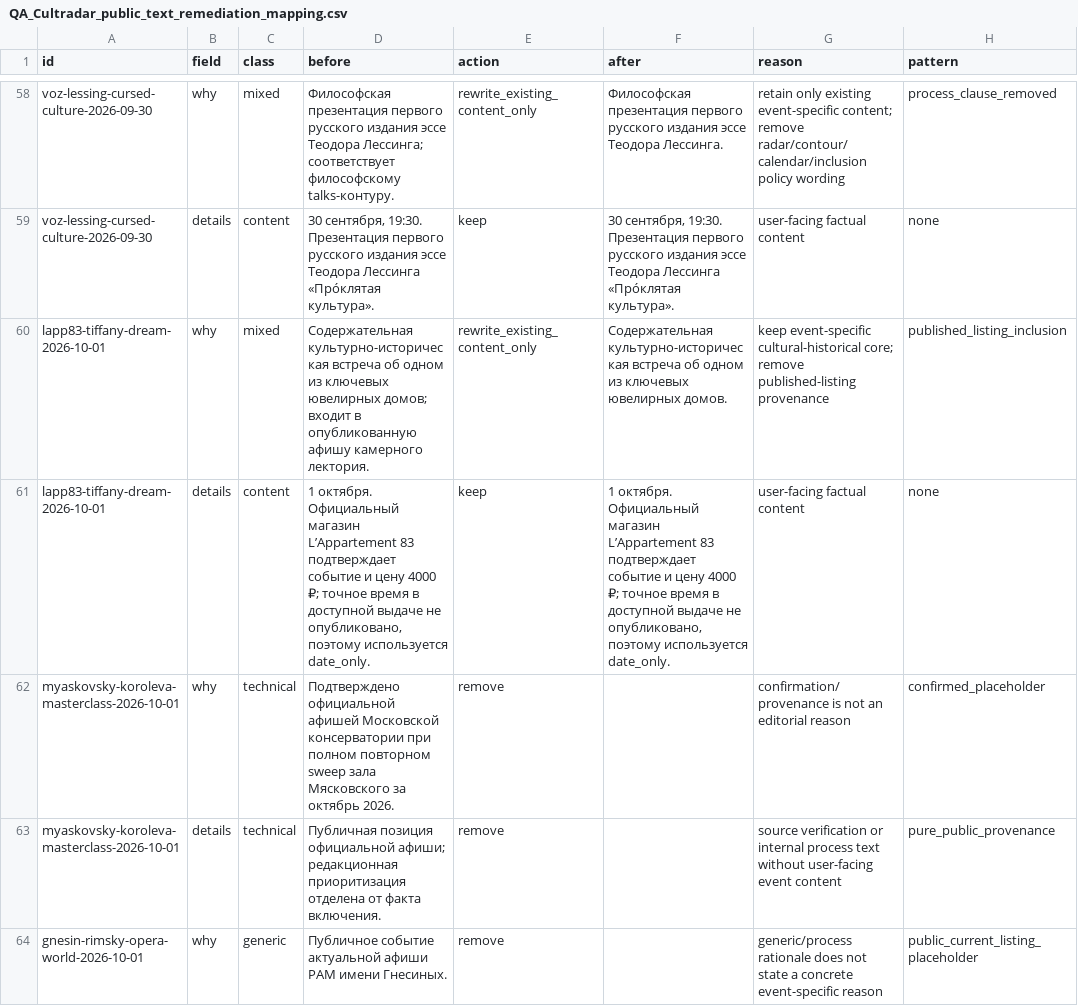
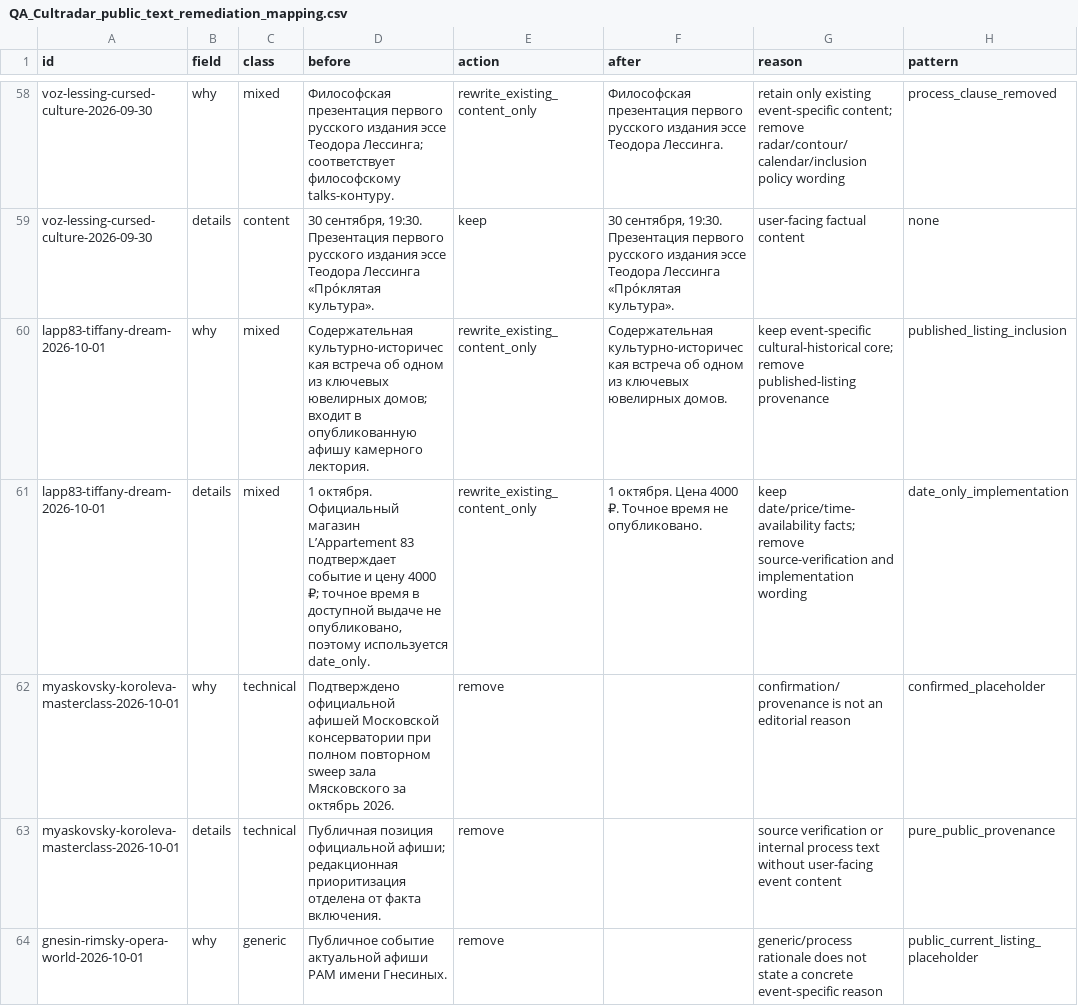
Before and after one commit to timurspace/moscow-cultradar, a CSV file: QA_Cultradar_public_text_remediation_mapping.csv, drawn as a sheet; only a part is shown, gaps mark what is left out; the diff names each change by its address in the sheet, - before the commit and + after, or states it on an @@ line.

Commit message:
QA: remove final date_only public-text residue

```diff
--- a/QA_Cultradar_public_text_remediation_mapping.csv
+++ b/QA_Cultradar_public_text_remediation_mapping.csv
-C61 (class): content
+C61 (class): mixed
-E61 (action): keep
+E61 (action): rewrite_existing_content_only
-F61 (after): 1 октября. Официальный магазин L’Appartement 83 подтверждает событие и цену 4000 ₽; точное время в доступной выдаче не опубликовано, поэтому используется date_only.
+F61 (after): 1 октября. Цена 4000 ₽. Точное время не опубликовано.
-G61 (reason): user-facing factual content
+G61 (reason): keep date/price/time-availability facts; remove source-verification and implementation wording
-H61 (pattern): none
+H61 (pattern): date_only_implementation
```
Also changed, not shown: 5 other files.
